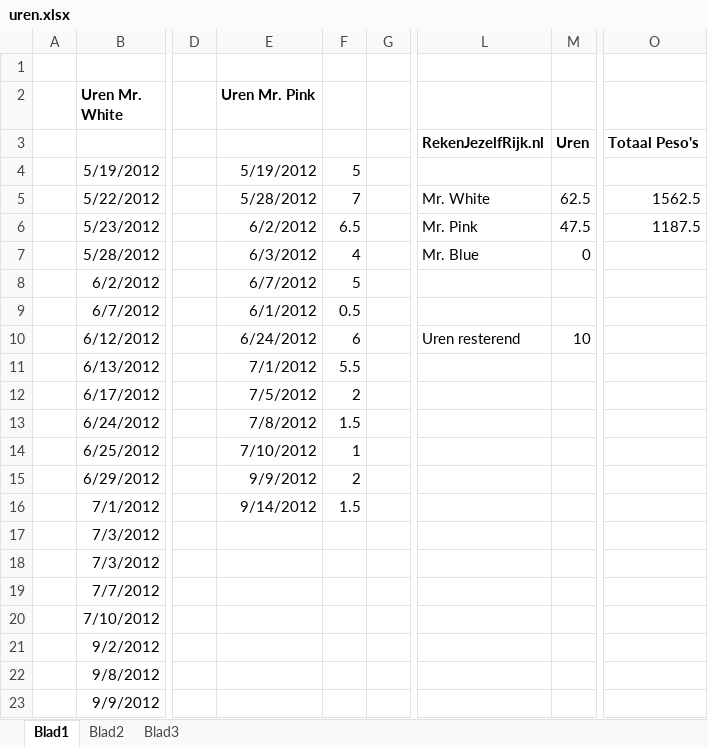
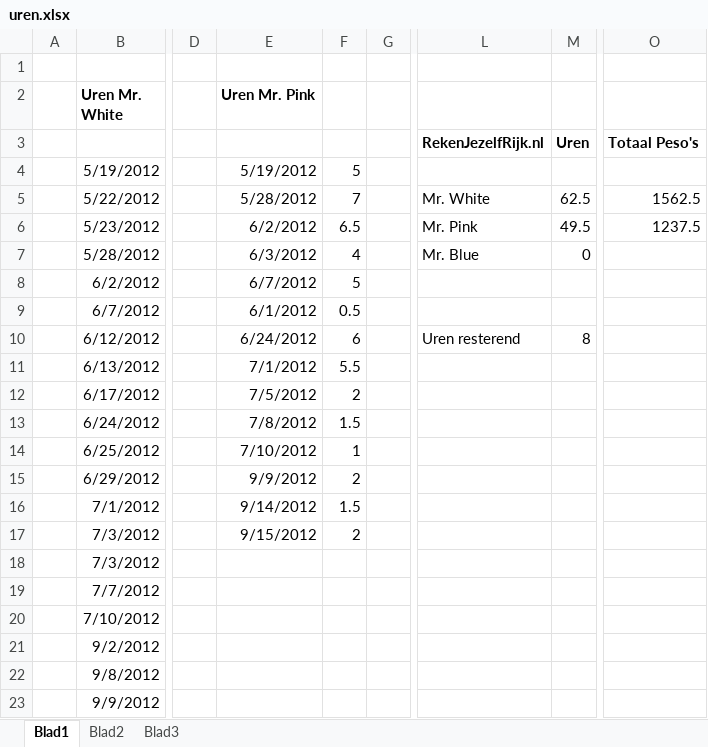
Before and after one commit to wakkomail/community-framework, an Excel workbook: Reservoirdogs/uren.xlsx, sheet Blad1, drawn as a sheet; only a part is shown, gaps mark what is left out; values as stored, in another font and other column widths than the file's, no borders; the diff names each change by its address in the sheet, - before the commit and + after, or states it on an @@ line.

```diff
--- a/Reservoirdogs/uren.xlsx (sheet Blad1)
+++ b/Reservoirdogs/uren.xlsx (sheet Blad1)
-M6: 47.5
+M6: 49.5
-O6: 1187.5
+O6: 1237.5
-M10: 10
+M10: 8
-E17 (Uren Mr. Pink): (empty)
+E17 (Uren Mr. Pink): 9/15/2012
-F17: (empty)
+F17: 2
```
Also changed, not shown: 15 other files.
